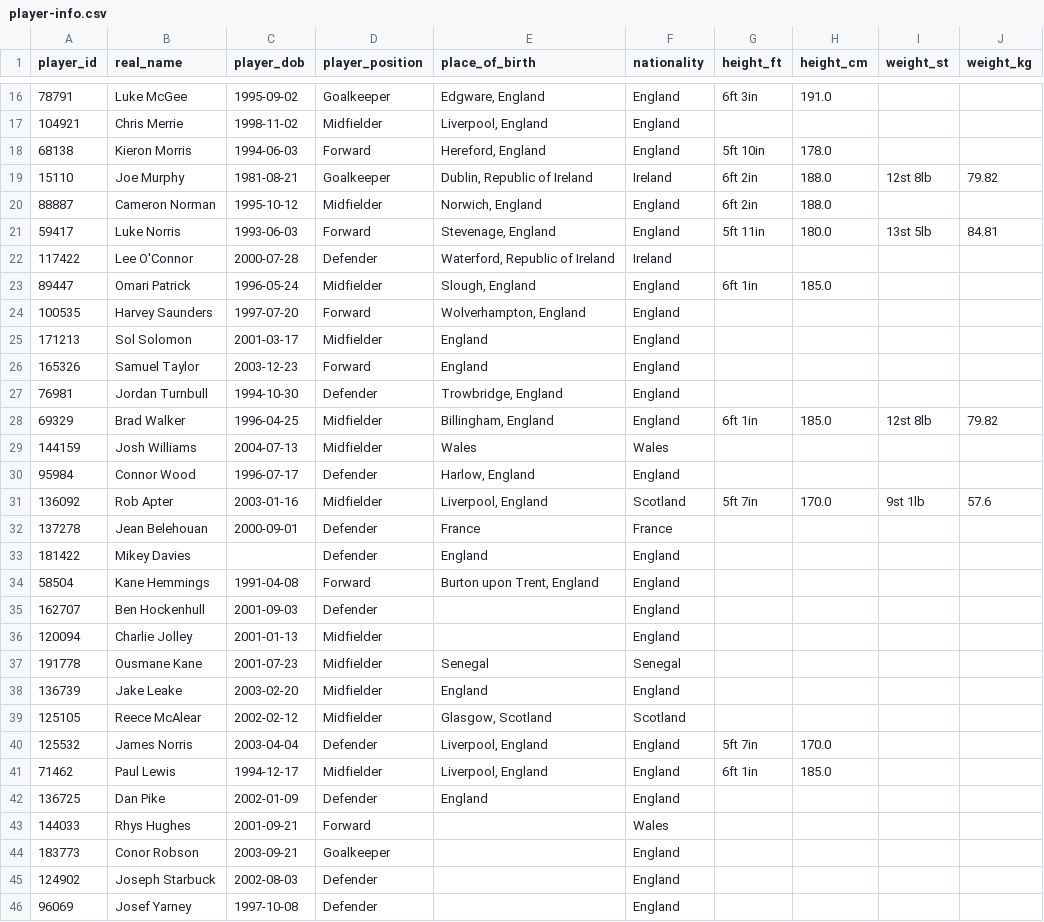
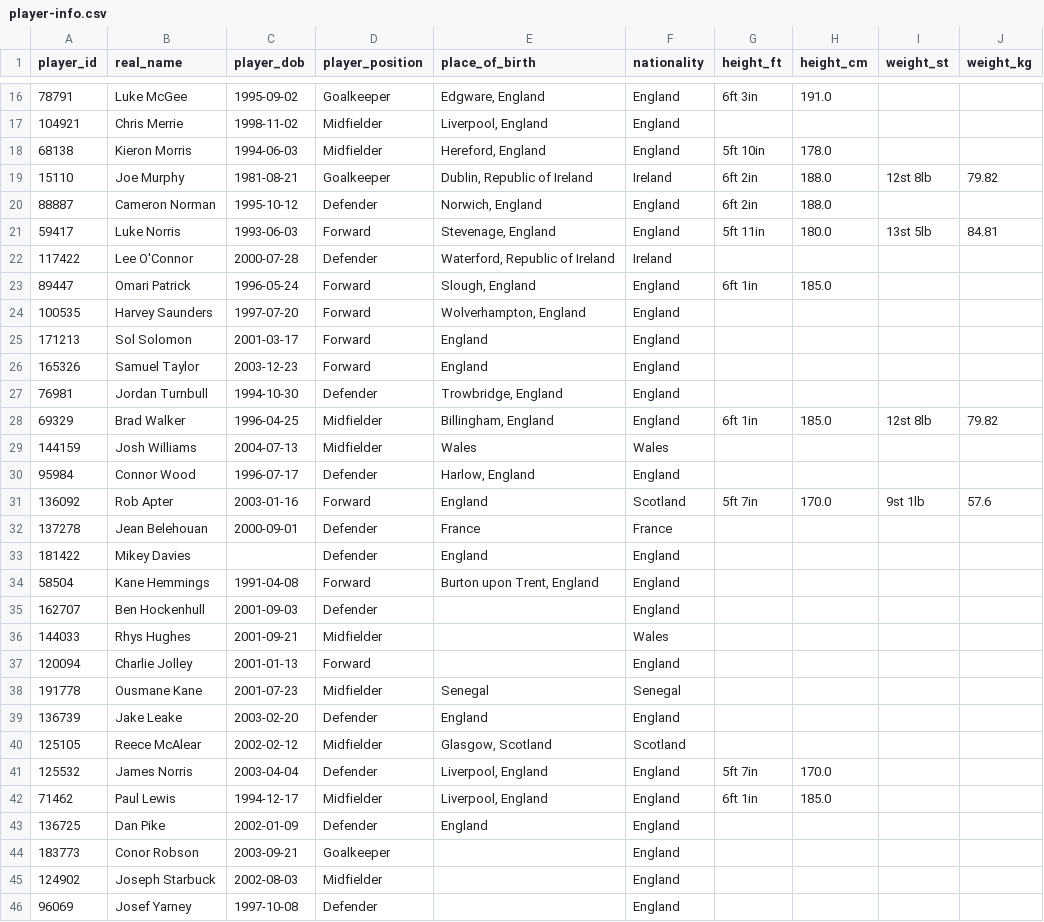
Before and after one commit to petebrown/scrape-player-info, a CSV file: data/player-info.csv, drawn as a sheet; only a part is shown, gaps mark what is left out; the diff covers the shown part only.

```diff
--- a/data/player-info.csv
+++ b/data/player-info.csv
@@ -17,10 +17,10 @@ player_id,real_name,player_dob,player_position,place_of_birth,nationality,height
 104921,Chris Merrie,1998-11-02,Midfielder,"Liverpool, England",England,,,,
-68138,Kieron Morris,1994-06-03,Forward,"Hereford, England",England,5ft 10in,178.0,,
+68138,Kieron Morris,1994-06-03,Midfielder,"Hereford, England",England,5ft 10in,178.0,,
 15110,Joe Murphy,1981-08-21,Goalkeeper,"Dublin, Republic of Ireland",Ireland,6ft 2in,188.0,12st 8lb,79.82
-88887,Cameron Norman,1995-10-12,Midfielder,"Norwich, England",England,6ft 2in,188.0,,
+88887,Cameron Norman,1995-10-12,Defender,"Norwich, England",England,6ft 2in,188.0,,
 59417,Luke Norris,1993-06-03,Forward,"Stevenage, England",England,5ft 11in,180.0,13st 5lb,84.81
 117422,Lee O'Connor,2000-07-28,Defender,"Waterford, Republic of Ireland",Ireland,,,,
-89447,Omari Patrick,1996-05-24,Midfielder,"Slough, England",England,6ft 1in,185.0,,
+89447,Omari Patrick,1996-05-24,Forward,"Slough, England",England,6ft 1in,185.0,,
 100535,Harvey Saunders,1997-07-20,Forward,"Wolverhampton, England",England,,,,
-171213,Sol Solomon,2001-03-17,Midfielder,England,England,,,,
+171213,Sol Solomon,2001-03-17,Forward,England,England,,,,
 165326,Samuel Taylor,2003-12-23,Forward,England,England,,,,
@@ -30,3 +30,3 @@ player_id,real_name,player_dob,player_position,place_of_birth,nationality,height
 95984,Connor Wood,1996-07-17,Defender,"Harlow, England",England,,,,
-136092,Rob Apter,2003-01-16,Midfielder,"Liverpool, England",Scotland,5ft 7in,170.0,9st 1lb,57.6
+136092,Rob Apter,2003-01-16,Forward,England,Scotland,5ft 7in,170.0,9st 1lb,57.6
 137278,Jean Belehouan,2000-09-01,Defender,France,France,,,,
@@ -35,5 +35,6 @@ player_id,real_name,player_dob,player_position,place_of_birth,nationality,height
 162707,Ben Hockenhull,2001-09-03,Defender,,England,,,,
-120094,Charlie Jolley,2001-01-13,Midfielder,,England,,,,
+144033,Rhys Hughes,2001-09-21,Midfielder,,Wales,,,,
+120094,Charlie Jolley,2001-01-13,Forward,,England,,,,
 191778,Ousmane Kane,2001-07-23,Midfielder,Senegal,Senegal,,,,
-136739,Jake Leake,2003-02-20,Midfielder,England,England,,,,
+136739,Jake Leake,2003-02-20,Defender,England,England,,,,
 125105,Reece McAlear,2002-02-12,Midfielder,"Glasgow, Scotland",Scotland,,,,
@@ -42,5 +43,4 @@ player_id,real_name,player_dob,player_position,place_of_birth,nationality,height
 136725,Dan Pike,2002-01-09,Defender,England,England,,,,
-144033,Rhys Hughes,2001-09-21,Forward,,Wales,,,,
 183773,Conor Robson,2003-09-21,Goalkeeper,,England,,,,
-124902,Joseph Starbuck,2002-08-03,Defender,,England,,,,
+124902,Joseph Starbuck,2002-08-03,Midfielder,,England,,,,
 96069,Josef Yarney,1997-10-08,Defender,,England,,,,
```
Also changed, not shown: 2 moved rows and 27 edited cells elsewhere in this file.
